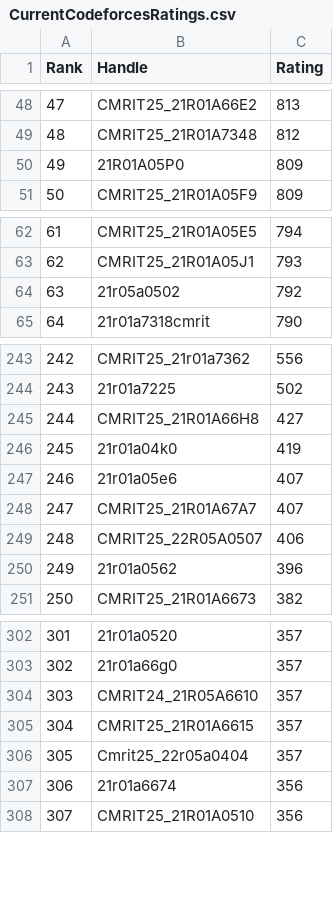
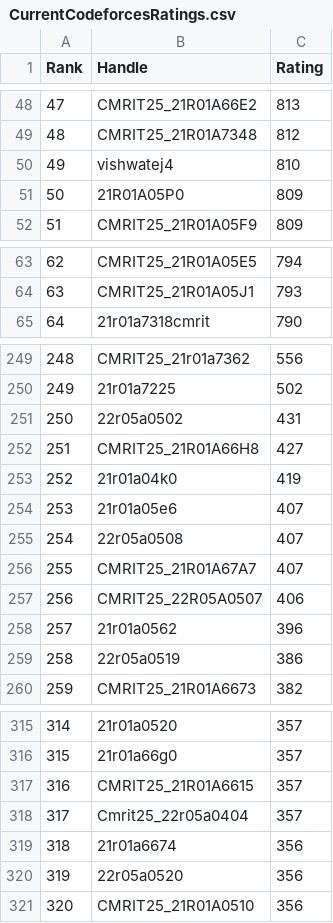
Before and after one commit to gabyah92/CodeforcesRankingGUI, a CSV file: Leaderboards/CurrentCodeforcesRatings.csv, drawn as a sheet; only a part is shown, gaps mark what is left out; removed rows and columns are numbered as before the commit, all else as after; the diff covers the shown part only; the diff names each change by its address in the sheet, - before the commit and + after, or states it on an @@ line.

```diff
--- a/Leaderboards/CurrentCodeforcesRatings.csv
+++ b/Leaderboards/CurrentCodeforcesRatings.csv
@@ column A (Rank) renumbered from row 4 down @@
+row 50: 49 | vishwatej4 | 810
-row 64: 63 | 21r05a0502 | 792
+row 251: 250 | 22r05a0502 | 431
+row 255: 254 | 22r05a0508 | 407
+row 259: 258 | 22r05a0519 | 386
-row 304: 303 | CMRIT24_21R05A6610 | 357
+row 320: 319 | 22r05a0520 | 356
```
Also changed, not shown: 13 added rows and 2 removed rows elsewhere in this file.
